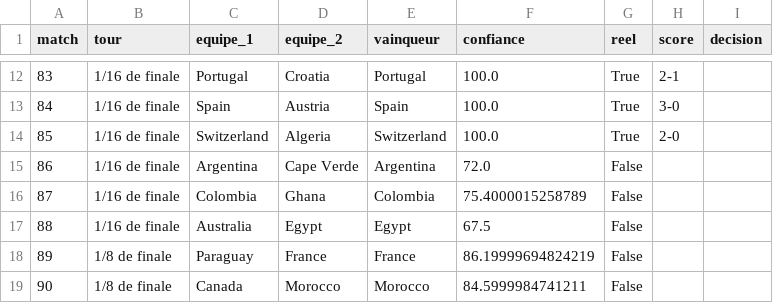
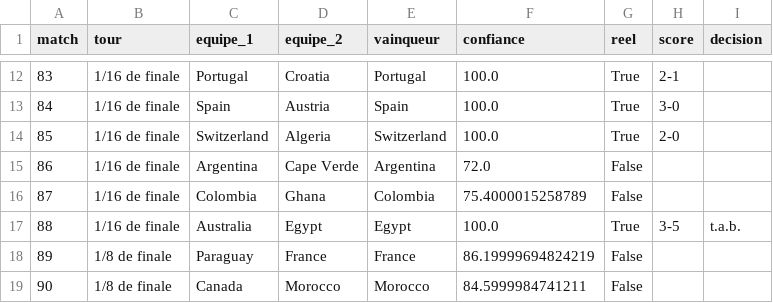
Before and after one commit to antoine62232/pronos-foot-ia, a CSV file: data/bracket_complet_live.csv, drawn as a sheet; only a part is shown, gaps mark what is left out.

```diff
--- a/data/bracket_complet_live.csv
+++ b/data/bracket_complet_live.csv
@@ -16,3 +16,3 @@ match,tour,equipe_1,equipe_2,vainqueur,confiance,reel,score,decision
 87,1/16 de finale,Colombia,Ghana,Colombia,75.4000015258789,False,,
-88,1/16 de finale,Australia,Egypt,Egypt,67.5,False,,
+88,1/16 de finale,Australia,Egypt,Egypt,100.0,True,3-5,t.a.b.
 89,1/8 de finale,Paraguay,France,France,86.19999694824219,False,,
```
Also changed, not shown: data/resultats_reels.csv.
